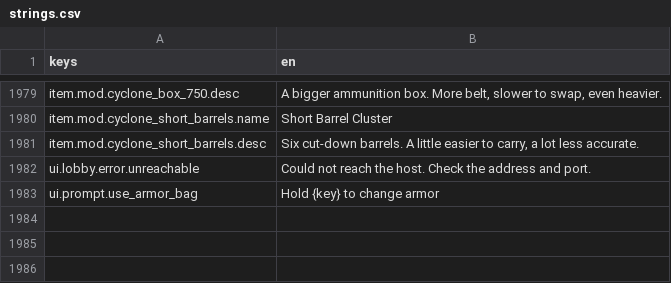
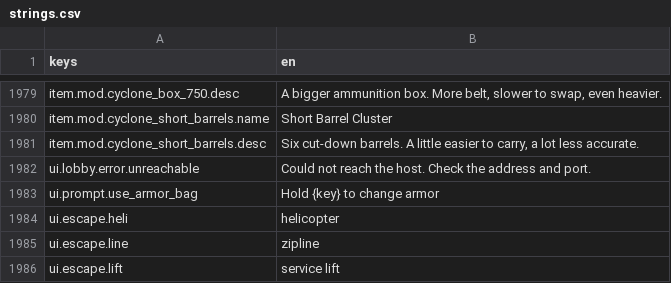
Before and after one commit to LeviticusFigglebottom/Claude-N-Capers, a CSV file: game/content/data/strings/strings.csv, drawn as a sheet; only a part is shown, gaps mark what is left out; the diff names each change by its address in the sheet, - before the commit and + after, or states it on an @@ line.

```diff
--- a/game/content/data/strings/strings.csv
+++ b/game/content/data/strings/strings.csv
+row 1984: ui.escape.heli | helicopter
+row 1985: ui.escape.line | zipline
+row 1986: ui.escape.lift | service lift
```
Also changed, not shown: 14 other files.
